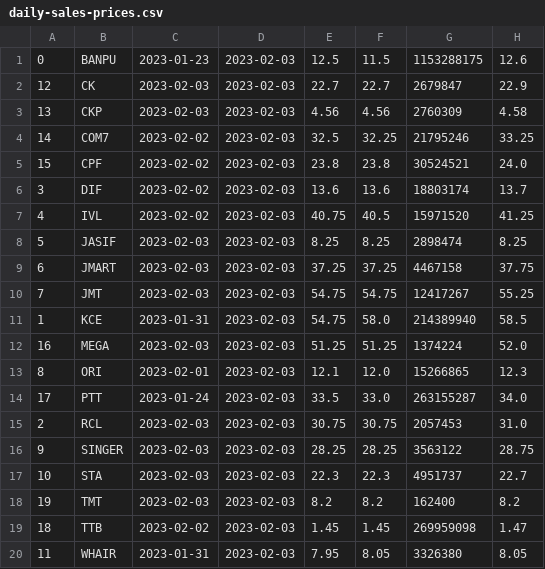
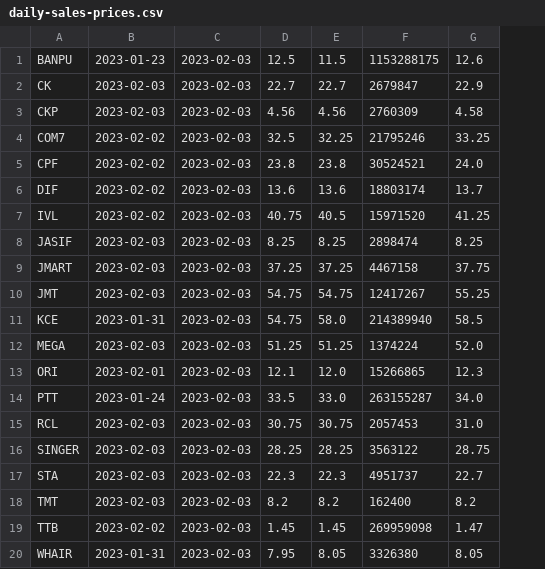
Before and after one commit to santimcs/A7, a CSV file: Data/daily-sales-prices.csv, drawn as a sheet; only a part is shown; the diff names each change by its address in the sheet, - before the commit and + after, or states it on an @@ line.

```diff
--- a/Data/daily-sales-prices.csv
+++ b/Data/daily-sales-prices.csv
-column A, rows 1-20: 0 | 12 | 13 | 14 | 15 | 3 | 4 | 5 | 6 | 7 | 1 | 16 | 8 | 17 | 2 | 9 | 10 | 19 | 18 | 11
```
Also changed, not shown: 2 other files.
